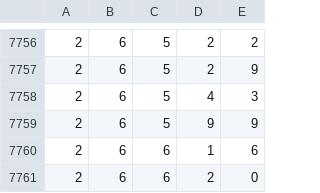
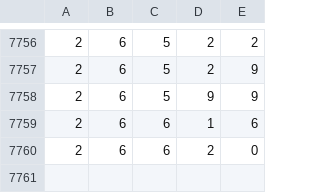
Before and after one commit to ryooan/metaculus-world-map, a CSV file: public_questions.csv, drawn as a sheet; only a part is shown, gaps mark what is left out.

```diff
--- a/public_questions.csv
+++ b/public_questions.csv
@@ -7757,3 +7757,2 @@
 2,6,5,2,9
-2,6,5,4,3
 2,6,5,9,9
```
